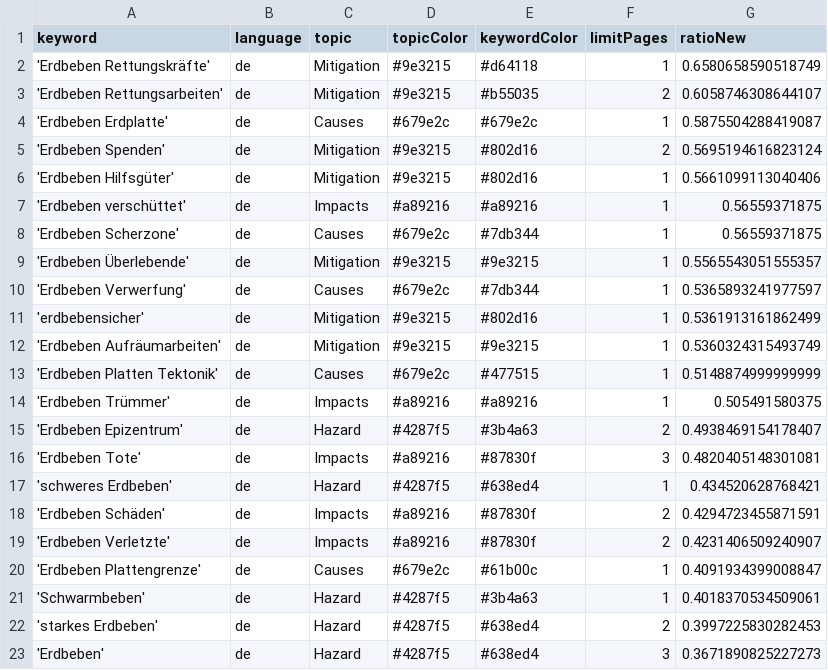
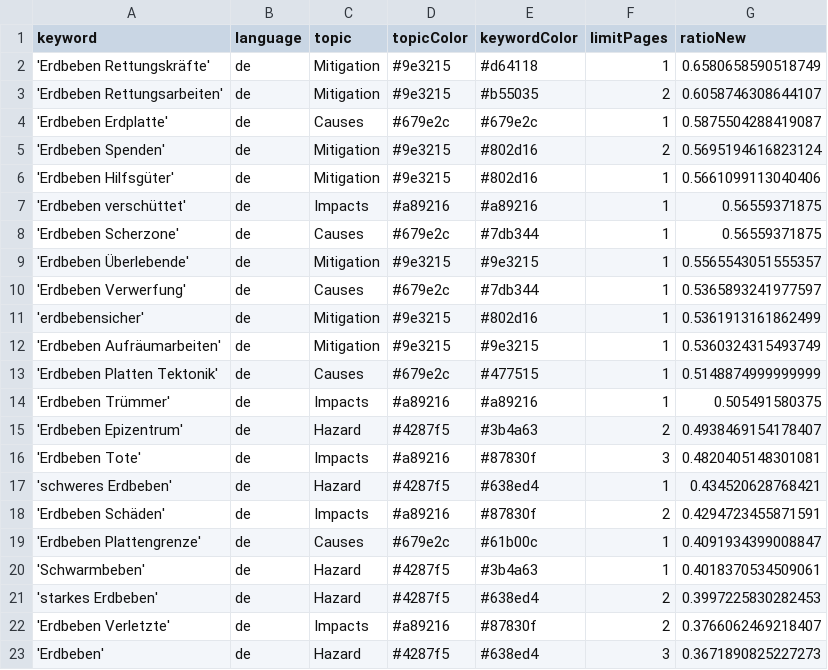
Before and after one commit to MarcoL95-news/winterIsComing, a CSV file: keywords.csv, drawn as a sheet.

Commit message:
Commit from GitHub Actions (harvest:0.0)

```diff
--- a/keywords.csv
+++ b/keywords.csv
@@ -18,3 +18,2 @@ keyword,language,topic,topicColor,keywordColor,limitPages,ratioNew
 'Erdbeben Schäden',de,Impacts,#a89216,#87830f,2,0.4294723455871591
-'Erdbeben Verletzte',de,Impacts,#a89216,#87830f,2,0.4231406509240907
 'Erdbeben Plattengrenze',de,Causes,#679e2c,#61b00c,1,0.4091934399008847
@@ -22,2 +21,3 @@ keyword,language,topic,topicColor,keywordColor,limitPages,ratioNew
 'starkes Erdbeben',de,Hazard,#4287f5,#638ed4,2,0.3997225830282453
+'Erdbeben Verletzte',de,Impacts,#a89216,#87830f,2,0.3766062469218407
 'Erdbeben',de,Hazard,#4287f5,#638ed4,3,0.3671890825227273
```
